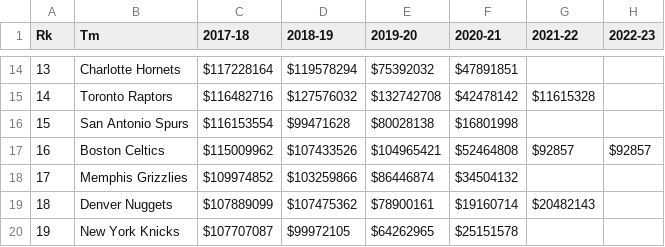
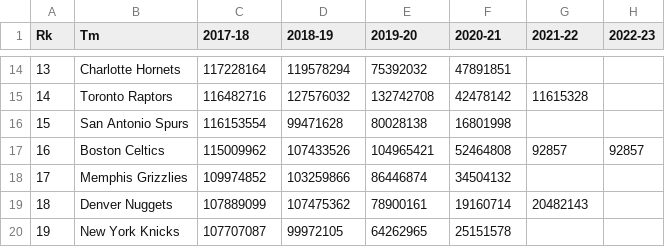
Before and after one commit to ramborell23/tradeMachine, a CSV file: react-backend/db/teamsalaries.csv, drawn as a sheet; only a part is shown, gaps mark what is left out; the diff covers the shown part only.

```diff
--- a/react-backend/db/teamsalaries.csv
+++ b/react-backend/db/teamsalaries.csv
@@ -14,7 +14,7 @@ Rk,Tm,2017-18,2018-19,2019-20,2020-21,2021-22,2022-23
-13,Charlotte Hornets,$117228164,$119578294,$75392032,$47891851,,
-14,Toronto Raptors,$116482716,$127576032,$132742708,$42478142,$11615328,
-15,San Antonio Spurs,$116153554,$99471628,$80028138,$16801998,,
-16,Boston Celtics,$115009962,$107433526,$104965421,$52464808,$92857,$92857
-17,Memphis Grizzlies,$109974852,$103259866,$86446874,$34504132,,
-18,Denver Nuggets,$107889099,$107475362,$78900161,$19160714,$20482143,
-19,New York Knicks,$107707087,$99972105,$64262965,$25151578,,
+13,Charlotte Hornets,117228164,119578294,75392032,47891851,,
+14,Toronto Raptors,116482716,127576032,132742708,42478142,11615328,
+15,San Antonio Spurs,116153554,99471628,80028138,16801998,,
+16,Boston Celtics,115009962,107433526,104965421,52464808,92857,92857
+17,Memphis Grizzlies,109974852,103259866,86446874,34504132,,
+18,Denver Nuggets,107889099,107475362,78900161,19160714,20482143,
+19,New York Knicks,107707087,99972105,64262965,25151578,,
```
Also changed, not shown: 113 edited cells elsewhere in this file, react-backend/db/playersalaries.csv, 14 other files.
